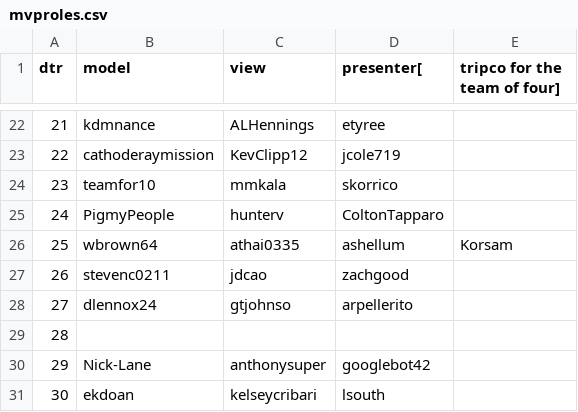
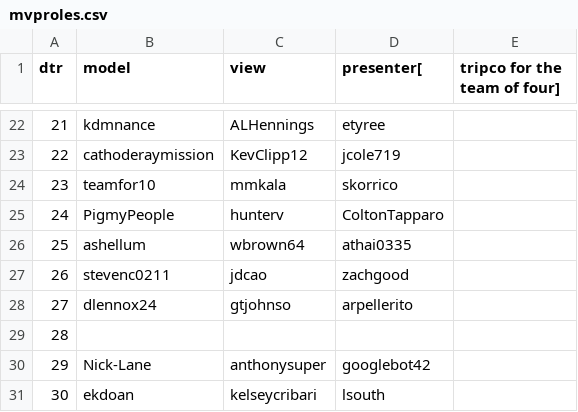
Before and after one commit to csu2017sp314/class, a CSV file: mvproles.csv, drawn as a sheet; only a part is shown, gaps mark what is left out.

Commit message:
Update DTR-25 MVP roles

```diff
--- a/mvproles.csv
+++ b/mvproles.csv
@@ -25,3 +25,3 @@ dtr,model,view,presenter[,tripco for the team of four]
 24,PigmyPeople,hunterv,ColtonTapparo
-25,wbrown64,athai0335,ashellum,Korsam
+25,ashellum,wbrown64,athai0335
 26,stevenc0211,jdcao,zachgood
```
